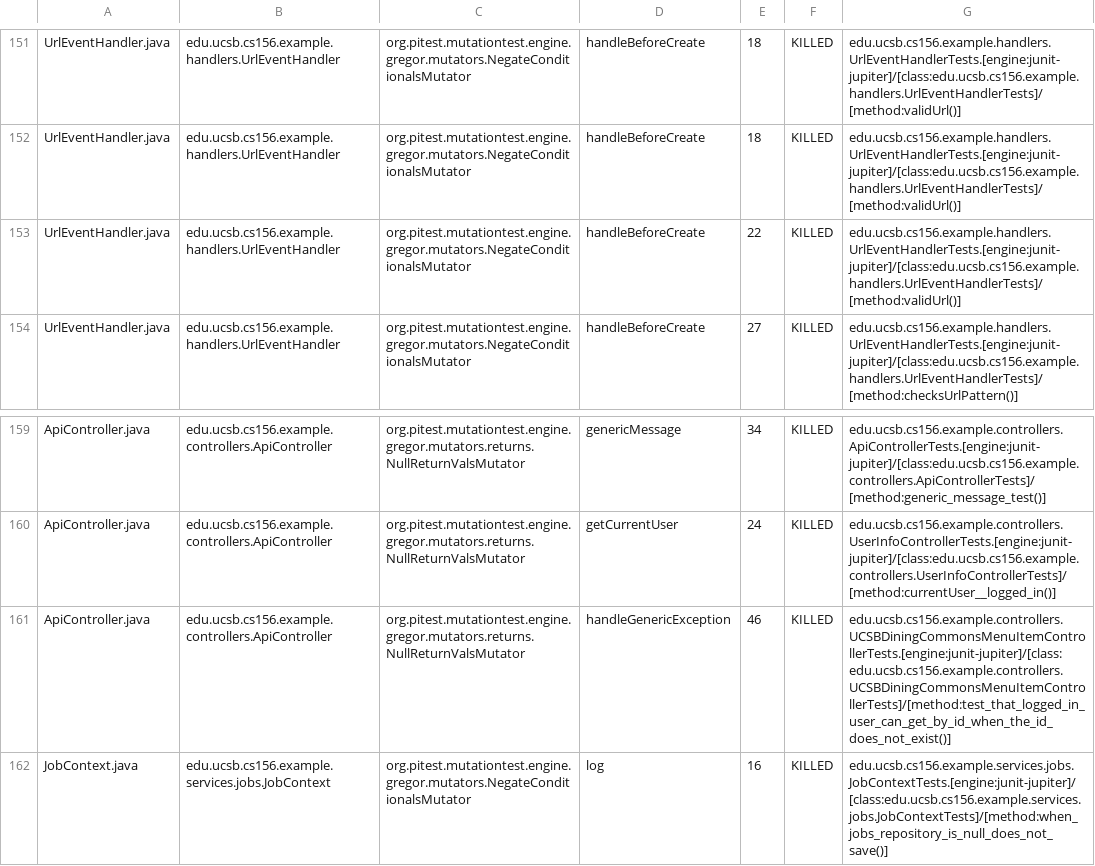
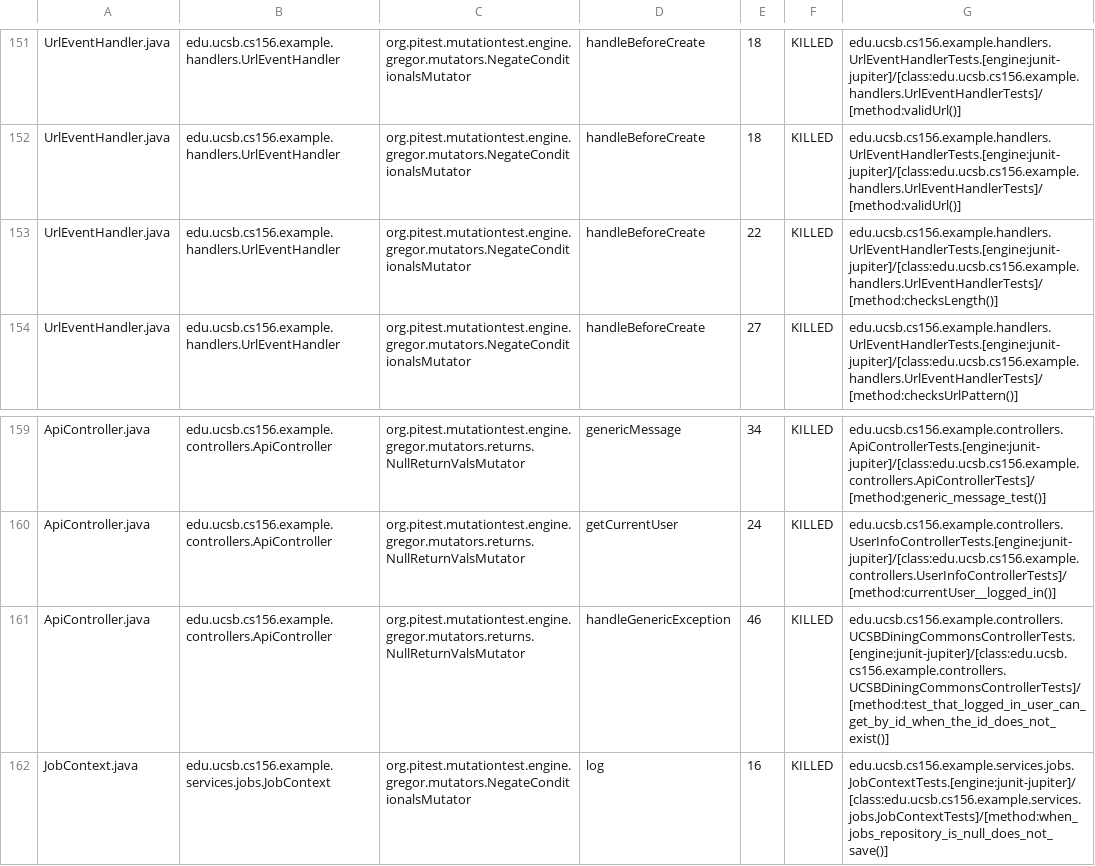
Before and after one commit to ucsb-cs156-s26/team01-s26-11, a CSV file: prs/67/pitest/mutations.csv, drawn as a sheet; only a part is shown, gaps mark what is left out.

Commit message:
Deploying to gh-pages from @ ucsb-cs156-s26/team01-s26-11@76061cd5b484cf34f876ee686549fd8308b948a0 🚀

```diff
--- a/prs/67/pitest/mutations.csv
+++ b/prs/67/pitest/mutations.csv
@@ -152,3 +152,3 @@ UrlEventHandler.java,edu.ucsb.cs156.example.handlers.UrlEventHandler,org.pitest.
 UrlEventHandler.java,edu.ucsb.cs156.example.handlers.UrlEventHandler,org.pitest.mutationtest.engine.gregor.mutators.NegateConditionalsMutator,handleBeforeCreate,18,KILLED,edu.ucsb.cs156.example.handlers.UrlEventHandlerTests.[engine:junit-jupiter]/[class:edu.ucsb.cs156.example.handlers.UrlEventHandlerTests]/[method:validUrl()]
-UrlEventHandler.java,edu.ucsb.cs156.example.handlers.UrlEventHandler,org.pitest.mutationtest.engine.gregor.mutators.NegateConditionalsMutator,handleBeforeCreate,22,KILLED,edu.ucsb.cs156.example.handlers.UrlEventHandlerTests.[engine:junit-jupiter]/[class:edu.ucsb.cs156.example.handlers.UrlEventHandlerTests]/[method:validUrl()]
+UrlEventHandler.java,edu.ucsb.cs156.example.handlers.UrlEventHandler,org.pitest.mutationtest.engine.gregor.mutators.NegateConditionalsMutator,handleBeforeCreate,22,KILLED,edu.ucsb.cs156.example.handlers.UrlEventHandlerTests.[engine:junit-jupiter]/[class:edu.ucsb.cs156.example.handlers.UrlEventHandlerTests]/[method:checksLength()]
 UrlEventHandler.java,edu.ucsb.cs156.example.handlers.UrlEventHandler,org.pitest.mutationtest.engine.gregor.mutators.NegateConditionalsMutator,handleBeforeCreate,27,KILLED,edu.ucsb.cs156.example.handlers.UrlEventHandlerTests.[engine:junit-jupiter]/[class:edu.ucsb.cs156.example.handlers.UrlEventHandlerTests]/[method:checksUrlPattern()]
@@ -160,3 +160,3 @@ ApiController.java,edu.ucsb.cs156.example.controllers.ApiController,org.pitest.m
 ApiController.java,edu.ucsb.cs156.example.controllers.ApiController,org.pitest.mutationtest.engine.gregor.mutators.returns.NullReturnValsMutator,getCurrentUser,24,KILLED,edu.ucsb.cs156.example.controllers.UserInfoControllerTests.[engine:junit-jupiter]/[class:edu.ucsb.cs156.example.controllers.UserInfoControllerTests]/[method:currentUser__logged_in()]
-ApiController.java,edu.ucsb.cs156.example.controllers.ApiController,org.pitest.mutationtest.engine.gregor.mutators.returns.NullReturnValsMutator,handleGenericException,46,KILLED,edu.ucsb.cs156.example.controllers.UCSBDiningCommonsMenuItemControllerTests.[engine:junit-jupiter]/[class:edu.ucsb.cs156.example.controllers.UCSBDiningCommonsMenuItemControllerTests]/[method:test_that_logged_in_user_can_get_by_id_when_the_id_does_not_exist()]
+ApiController.java,edu.ucsb.cs156.example.controllers.ApiController,org.pitest.mutationtest.engine.gregor.mutators.returns.NullReturnValsMutator,handleGenericException,46,KILLED,edu.ucsb.cs156.example.controllers.UCSBDiningCommonsControllerTests.[engine:junit-jupiter]/[class:edu.ucsb.cs156.example.controllers.UCSBDiningCommonsControllerTests]/[method:test_that_logged_in_user_can_get_by_id_when_the_id_does_not_exist()]
 JobContext.java,edu.ucsb.cs156.example.services.jobs.JobContext,org.pitest.mutationtest.engine.gregor.mutators.NegateConditionalsMutator,log,16,KILLED,edu.ucsb.cs156.example.services.jobs.JobContextTests.[engine:junit-jupiter]/[class:edu.ucsb.cs156.example.services.jobs.JobContextTests]/[method:when_jobs_repository_is_null_does_not_save()]
```
Also changed, not shown: 20 other files.
